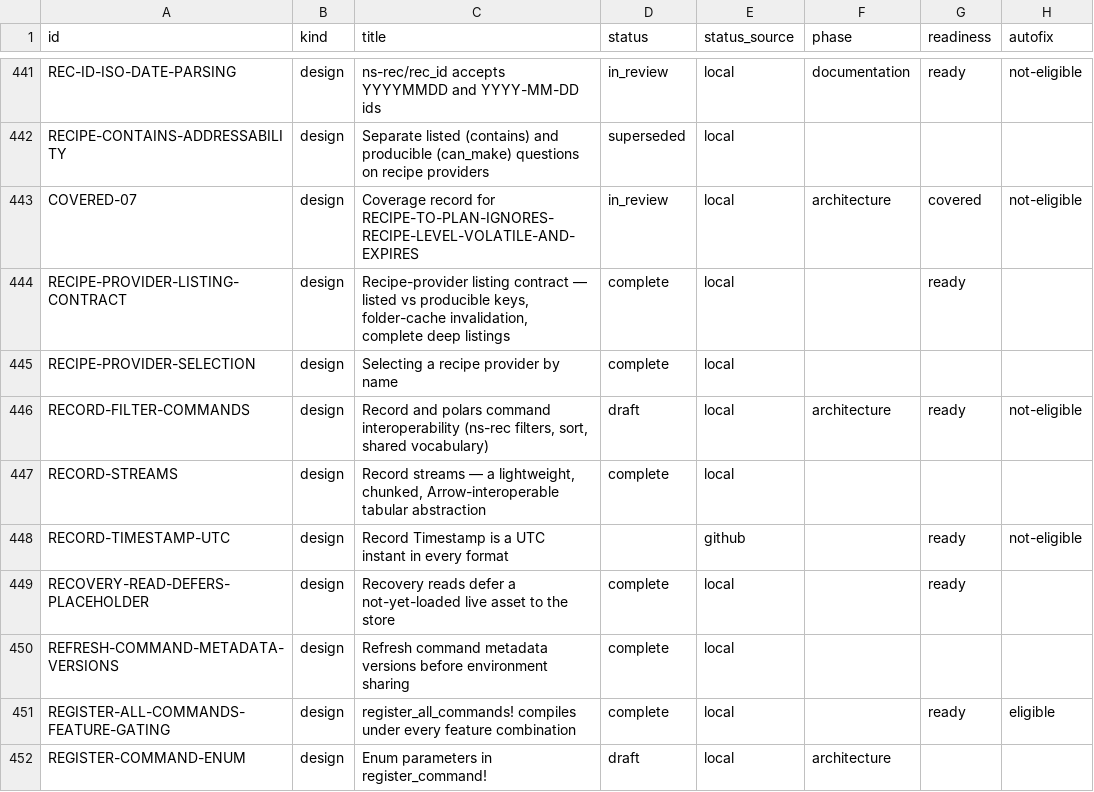
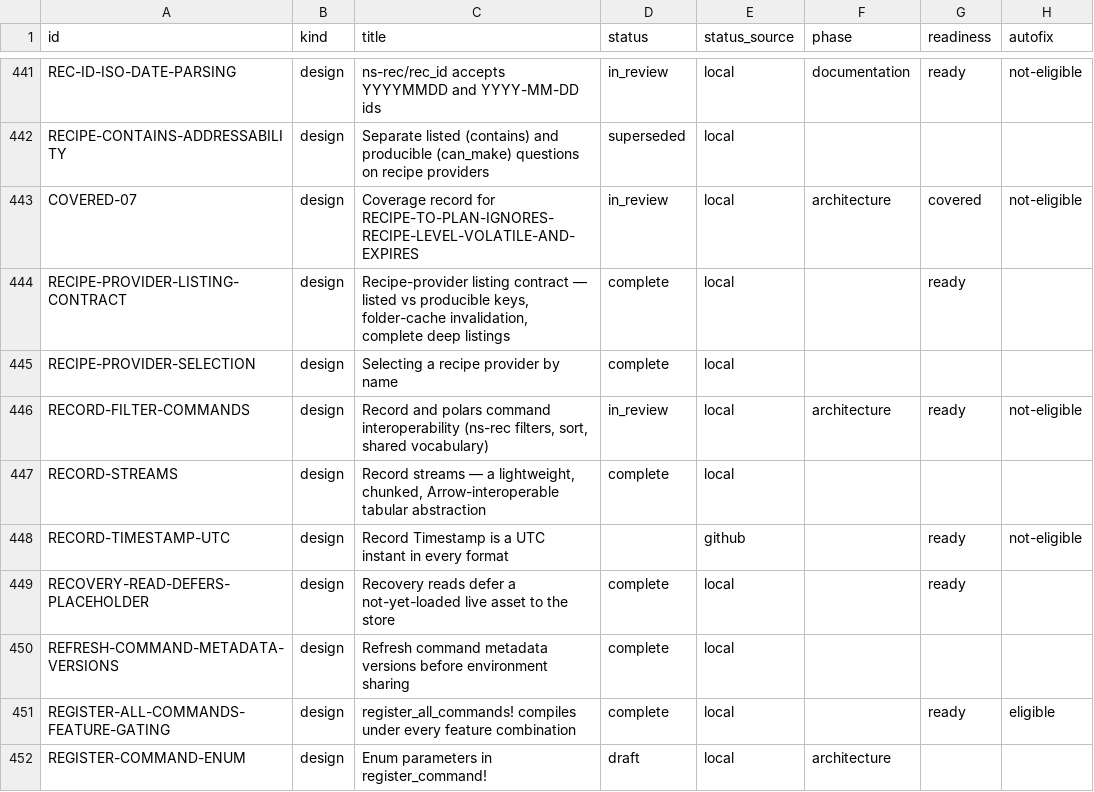
Before and after one commit to orest-d/liquers, a CSV file: specs/index.csv, drawn as a sheet; only a part is shown, gaps mark what is left out; the diff names each change by its address in the sheet, - before the commit and + after, or states it on an @@ line.

```diff
--- a/specs/index.csv
+++ b/specs/index.csv
-D446 (status): draft
+D446 (status): in_review
```
Also changed, not shown: 2 other files.
